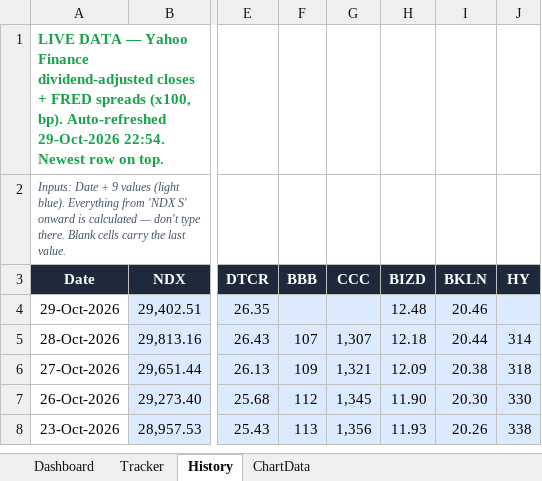
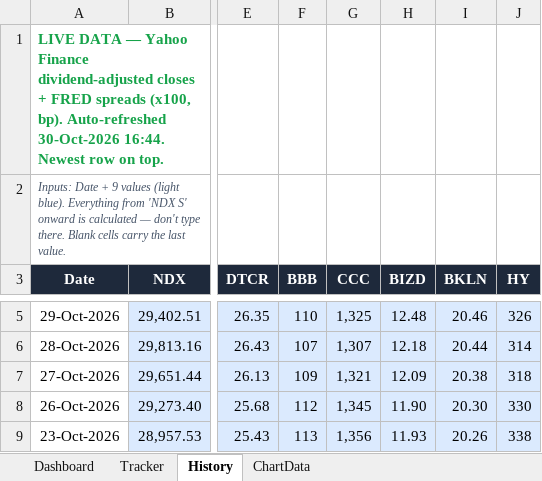
Before and after one commit to kkreddy79/ai-implosion, an Excel workbook: docs/AI_Implosion_Dashboard.xlsx, sheet History, drawn as a sheet; only a part is shown, gaps mark what is left out; values as stored, in another font and other column widths than the file's, no borders; table styles not drawn; addresses are those after the commit; the diff covers the shown part only; the diff names each change by its address in the sheet, - before the commit and + after, or states it on an @@ line.

```diff
--- a/docs/AI_Implosion_Dashboard.xlsx (sheet History)
+++ b/docs/AI_Implosion_Dashboard.xlsx (sheet History)
-A1 (Date): …bp). Auto-refreshed 29-Oct-2026 22:54. Newest row…
+A1 (Date): …bp). Auto-refreshed 30-Oct-2026 16:44. Newest row…
-F5 (BBB): (empty)
+F5 (BBB): 110
-G5 (CCC): (empty)
+G5 (CCC): 1,325
-J5 (HY): (empty)
+J5 (HY): 326
```
Also changed, not shown: 1 added row, 1 removed row and 1 edited cell elsewhere in this sheet, 5 other files.
